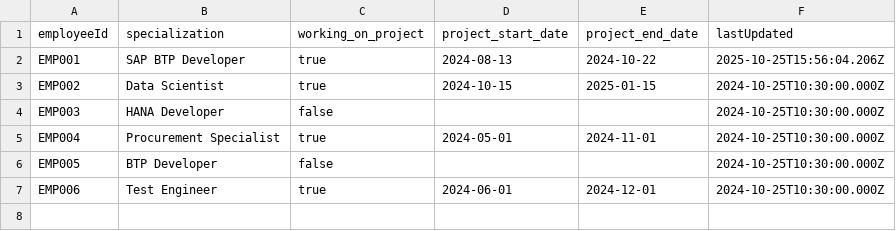
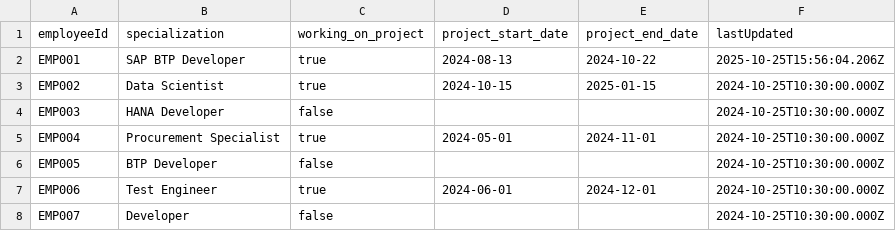
Before and after one commit to anjankumarssse24-dev/SkillSphere, a CSV file: webapp/data/profiles.csv, drawn as a sheet; the diff names each change by its address in the sheet, - before the commit and + after, or states it on an @@ line.

```diff
--- a/webapp/data/profiles.csv
+++ b/webapp/data/profiles.csv
+row 8: EMP007 | Developer | false |  |  | 2024-10-25T10:30:00.000Z
```
Also changed, not shown: 1 other file.
